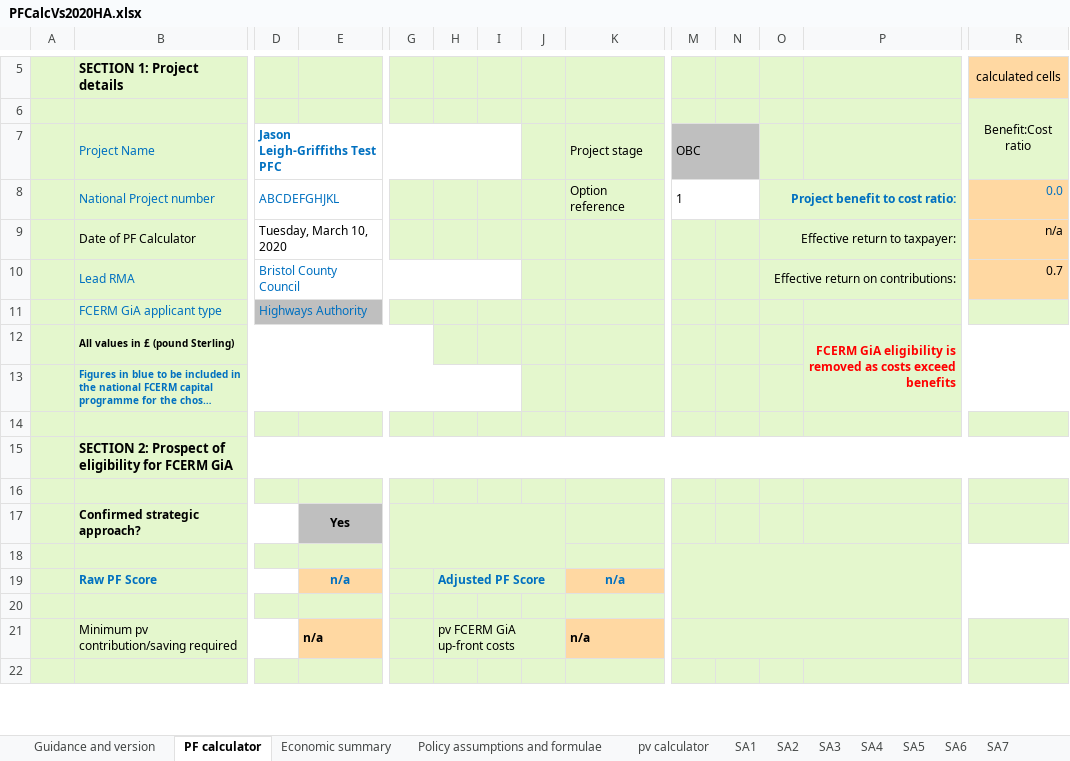
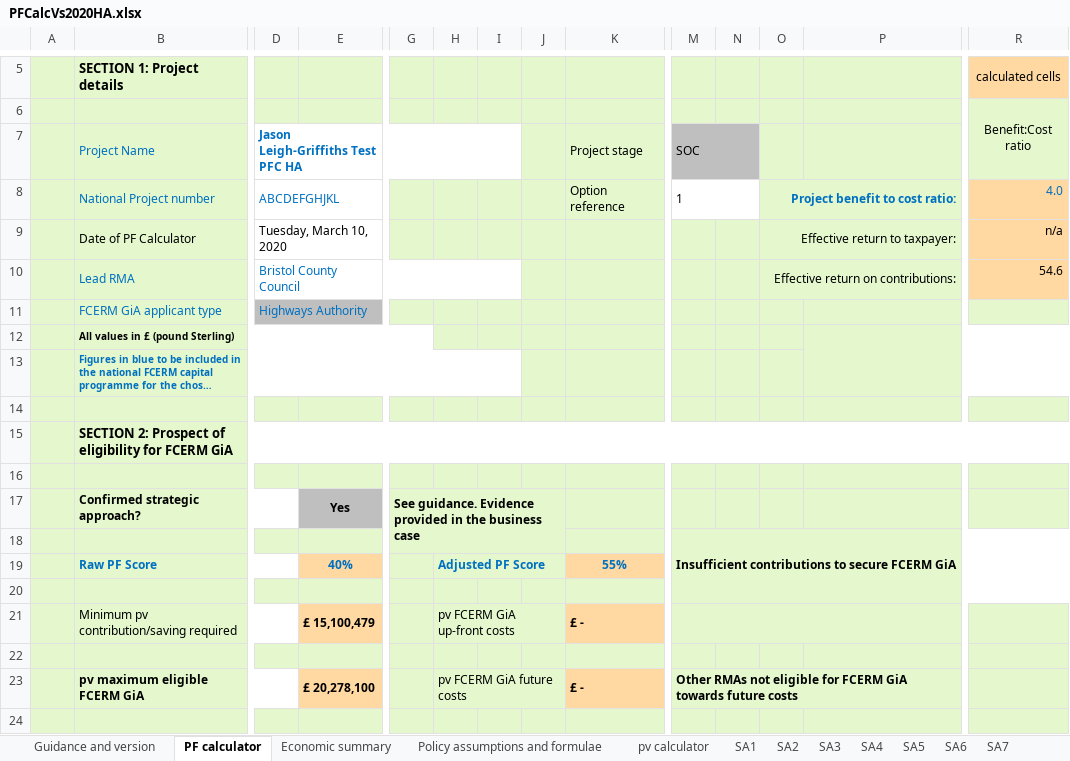
Before and after one commit to EnvironmentAgency/pafs-acceptance-tests, an Excel workbook: features/support/PFCalcVs2020HA.xlsx, sheet PF calculator, drawn as a sheet; only a part is shown, gaps mark what is left out; long unchanged cells end in …; values as stored, in another font and other column widths than the file's, no borders; conditional formats not drawn; removed rows and columns are numbered as before the commit, all else as after; rows hold the shown columns only; the diff covers the shown part only; the diff names each change by its address in the sheet, - before the commit and + after, or states it on an @@ line.

```diff
--- a/features/support/PFCalcVs2020HA.xlsx (sheet PF calculator)
+++ b/features/support/PFCalcVs2020HA.xlsx (sheet PF calculator)
-D7: Jason Leigh-Griffiths Test PFC
+D7: Jason Leigh-Griffiths Test PFC HA
-M7: OBC
+M7: SOC
-R8: 0.0
+R8: 4.0
-R10: 0.7
+R10: 54.6
-P12: FCERM GiA eligibility is removed as costs exceed benefits
+P12: (empty)
-G17: (empty)
+G17: See guidance. Evidence provided in the business case
-G17:J18 merged
+G17:J18 merged
+row 18:  |  |  |  |  |  |  |  |  | Insufficient contributions to secure FCERM GiA
+row 19:  | Raw PF Score |  | 40% |  | Adjusted PF Score |  |  | 55%
-M18:R20 merged
-row 19:  | Raw PF Score |  | n/a |  | Adjusted PF Score |  |  | n/a
+row 21:  | Minimum pv contribution/saving required |  | £ 15,100,479 |  | pv FCERM GiA up-front costs |  |  | £ -
-row 21:  | Minimum pv contribution/saving required |  | n/a |  | pv FCERM GiA up-front costs |  |  | n/a
+row 23:  | pv maximum eligible FCERM GiA |  | £ 20,278,100 |  | pv FCERM GiA future costs |  |  | £ - | Other RMAs not eligible for FCERM GiA towards future costs
```
Also changed, not shown: 37 added rows, 39 removed rows and 21 edited cells elsewhere in this sheet, sheet SA3, sheet SA1, sheet SA2, sheet SA6, sheet SA5, sheet SA4, 1 more sheet, formulas that keep their value, features/support/PFCalcVs2020EA.xlsx, features/support/PFCalcVs2020IDB.xlsx, 21 other files.
